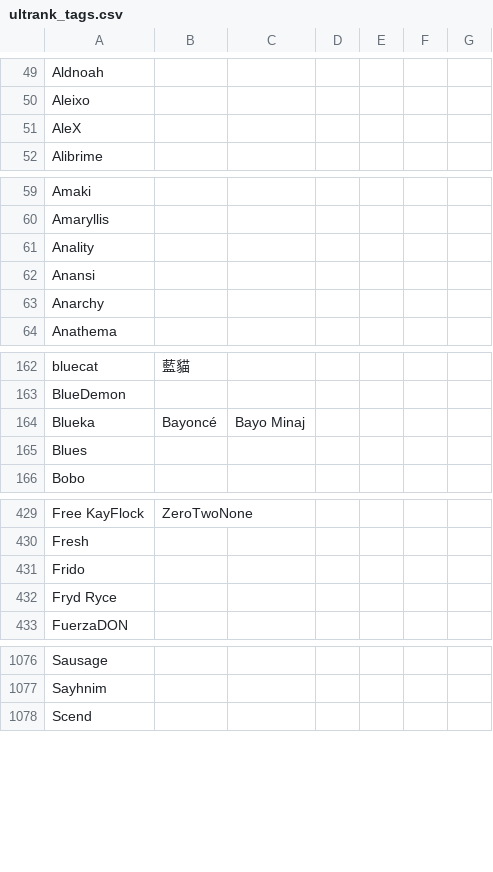
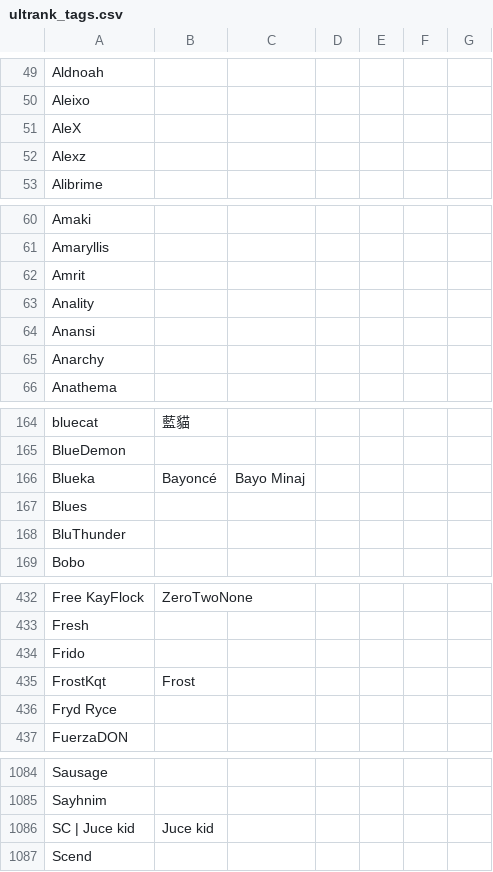
Before and after one commit to kenniky/ultrank-scoring, a CSV file: ultrank_tags.csv, drawn as a sheet; only a part is shown, gaps mark what is left out; the diff covers the shown part only.

```diff
--- a/ultrank_tags.csv
+++ b/ultrank_tags.csv
@@ -51,2 +51,3 @@ Aleixo,,,,,,
 AleX,,,,,,
+Alexz,,,,,,
 Alibrime,,,,,,
@@ -60,2 +61,3 @@ Amaki,,,,,,
 Amaryllis,,,,,,
+Amrit,,,,,,
 Anality,,,,,,
@@ -165,2 +167,3 @@ Blueka,Bayoncé,Bayo Minaj,,,,
 Blues,,,,,,
+BluThunder,,,,,,
 Bobo,,,,,,
@@ -431,2 +434,3 @@ Fresh,,,,,,
 Frido,,,,,,
+FrostKqt,Frost,,,,,
 Fryd Ryce,,,,,,
@@ -1077,2 +1085,3 @@ Sausage,,,,,,
 Sayhnim,,,,,,
+SC | Juce kid,Juce kid,,,,,
 Scend,,,,,,
```
Also changed, not shown: 6 added rows, 1 removed row and 1 edited cell elsewhere in this file, ultrank_players.csv.
